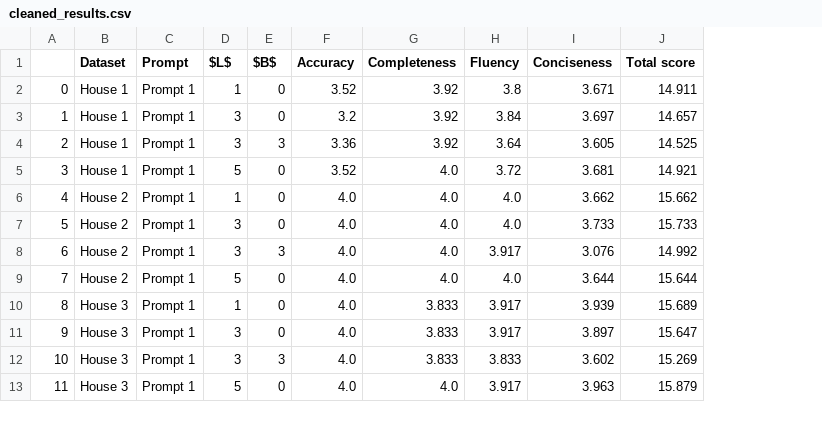
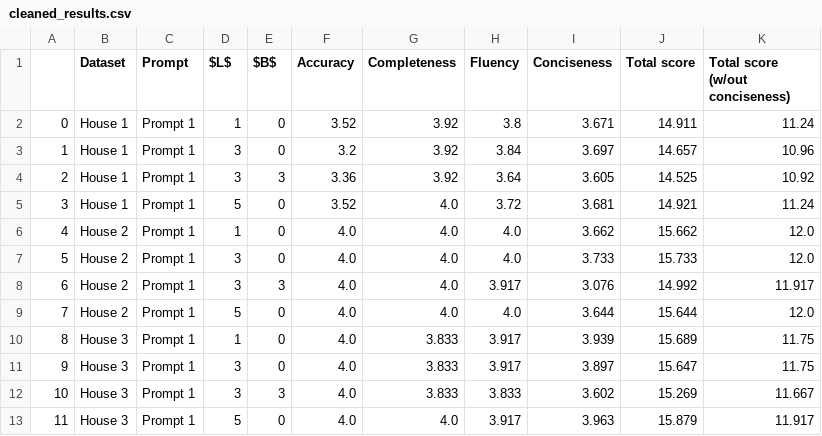
Before and after one commit to sibyl-dev/Explingo, a CSV file: full-experiment/results/cleaned_results.csv, drawn as a sheet; only a part is shown; the diff names each change by its address in the sheet, - before the commit and + after, or states it on an @@ line.

Commit message:
Adding figures and fixing tables

```diff
--- a/full-experiment/results/cleaned_results.csv
+++ b/full-experiment/results/cleaned_results.csv
+column K (Total score (w/out conciseness)), rows 2-13: 11.24 | 10.96 | 10.92 | 11.24 | 12.0 | 12.0 | 11.917 | 12.0 | 11.75 | 11.75 | 11.667 | 11.917
```
Also changed, not shown: full-experiment/results/results_by_dataset.csv, full-experiment/results/results_by_technique.csv, 6 other files.
